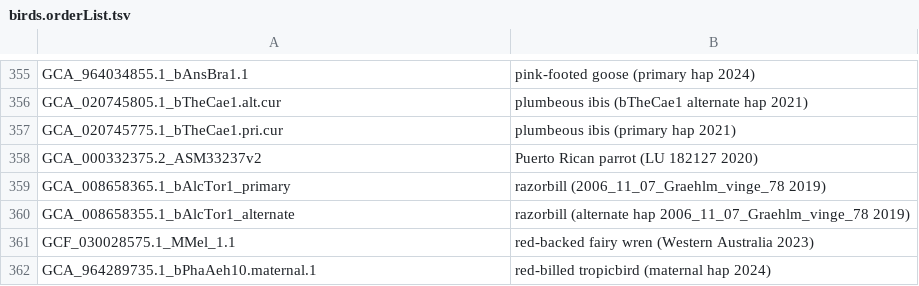
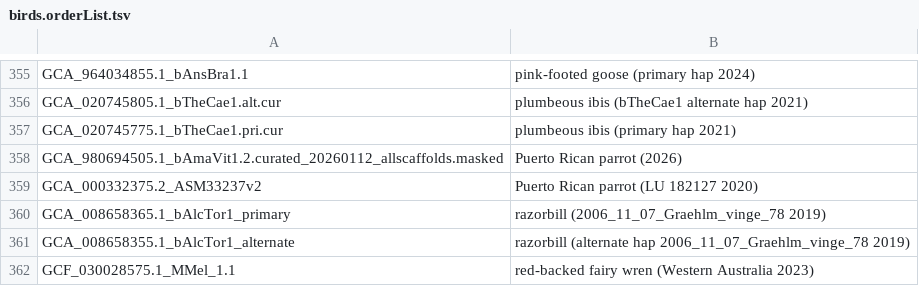
Before and after one commit to ucscGenomeBrowser/kent, a TSV file: src/hg/makeDb/doc/birdsAsmHub/birds.orderList.tsv, drawn as a sheet; only a part is shown, gaps mark what is left out; the shorter side is filled out with more unchanged rows; the diff names each change by its address in the sheet, - before the commit and + after, or states it on an @@ line.

```diff
--- a/src/hg/makeDb/doc/birdsAsmHub/birds.orderList.tsv
+++ b/src/hg/makeDb/doc/birdsAsmHub/birds.orderList.tsv
+row 358: GCA_980694505.1_bAmaVit1.2.curated_20260112_allscaffolds.masked | Puerto Rican parrot (2026)
```
Also changed, not shown: src/hg/makeDb/doc/invertebrateAsmHub/invertebrate.orderList.tsv, src/hg/makeDb/doc/vertebrateAsmHub/vertebrate.orderList.tsv.
